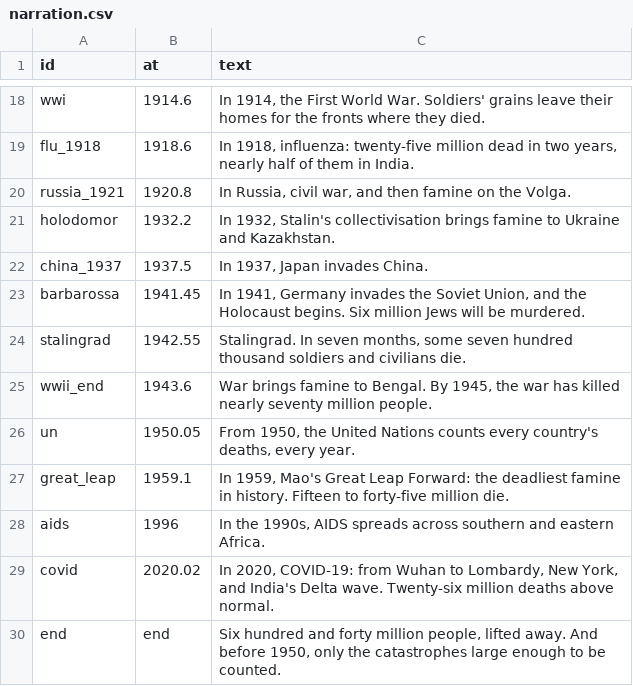
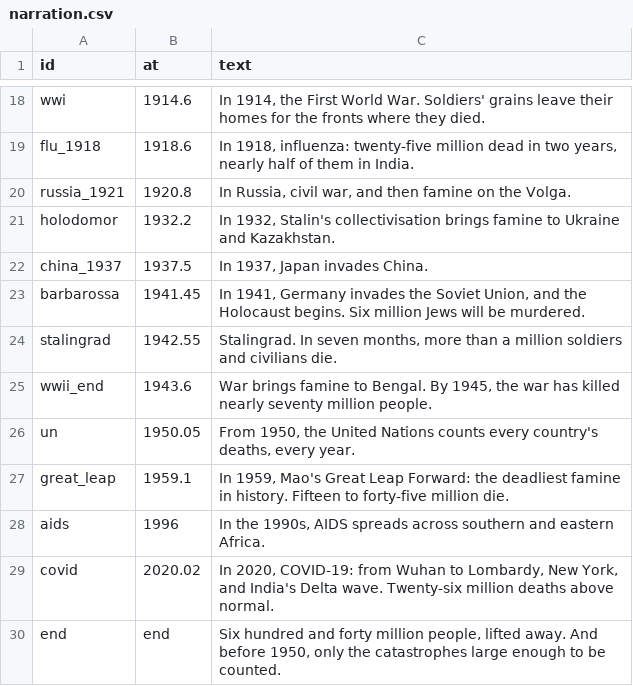
Before and after one commit to drburke-droid/nhl-sog-predictor, a CSV file: mortality_sand/inputs/narration.csv, drawn as a sheet; only a part is shown, gaps mark what is left out.

```diff
--- a/mortality_sand/inputs/narration.csv
+++ b/mortality_sand/inputs/narration.csv
@@ -23,3 +23,3 @@ china_1937,1937.5,"In 1937, Japan invades China."
 barbarossa,1941.45,"In 1941, Germany invades the Soviet Union, and the Holocaust begins. Six million Jews will be murdered."
-stalingrad,1942.55,"Stalingrad. In seven months, some seven hundred thousand soldiers and civilians die."
+stalingrad,1942.55,"Stalingrad. In seven months, more than a million soldiers and civilians die."
 wwii_end,1943.6,"War brings famine to Bengal. By 1945, the war has killed nearly seventy million people."
```
Also changed, not shown: mortality_sand/inputs/places/wwii.csv, 1 other file.
